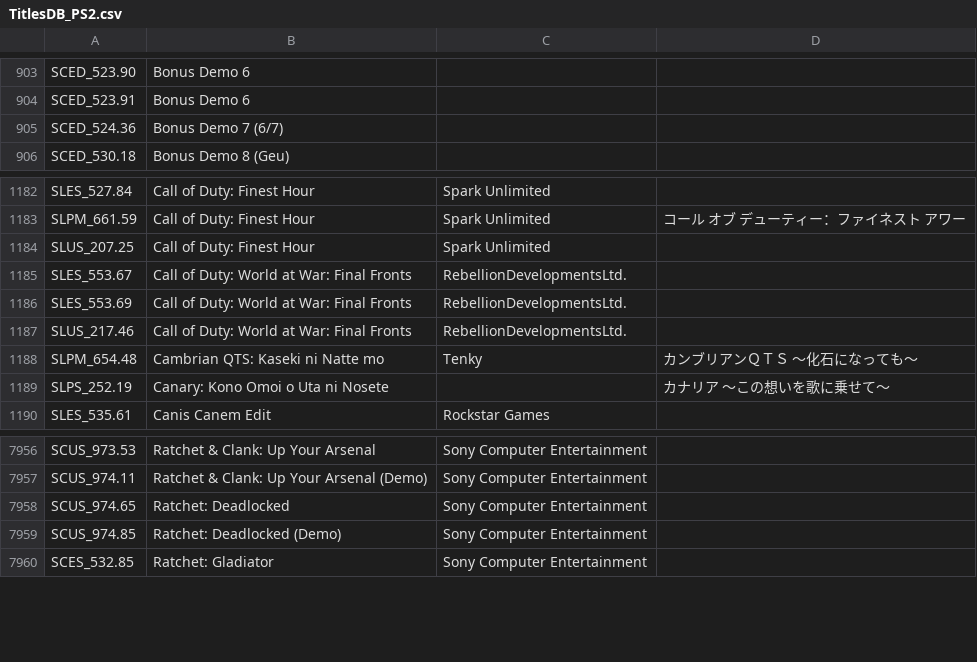
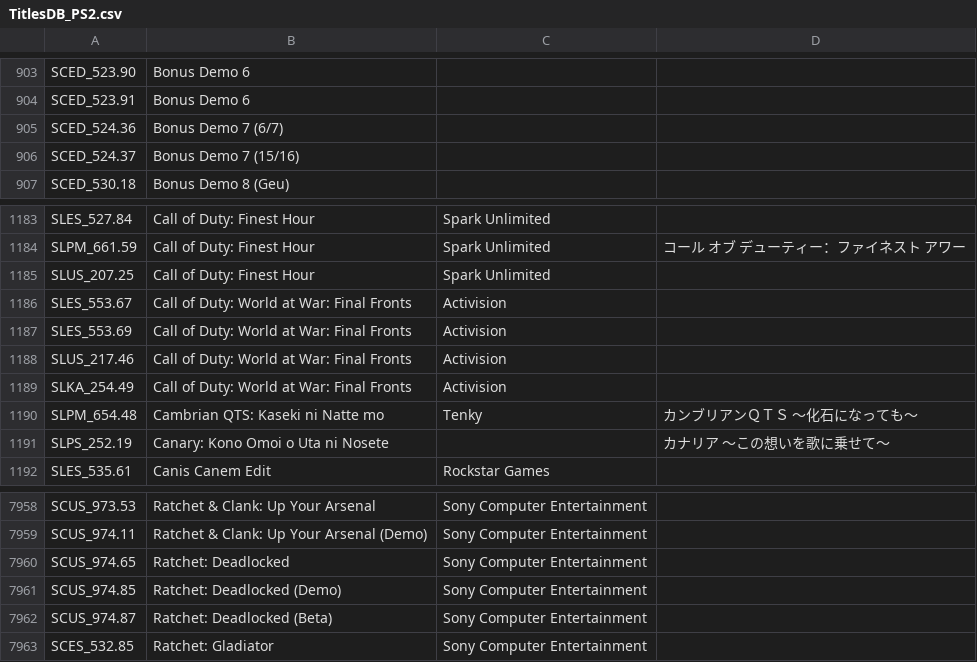
Before and after one commit to CosmicScale/PSBBN-Definitive-English-Patch, a CSV file: scripts/helper/TitlesDB_PS2.csv, drawn as a sheet; only a part is shown, gaps mark what is left out.

```diff
--- a/scripts/helper/TitlesDB_PS2.csv
+++ b/scripts/helper/TitlesDB_PS2.csv
@@ -905,2 +905,3 @@ SCED_523.91|Bonus Demo 6||
 SCED_524.36|Bonus Demo 7 (6/7)||
+SCED_524.37|Bonus Demo 7 (15/16)||
 SCED_530.18|Bonus Demo 8 (Geu)||
@@ -1184,5 +1185,6 @@ SLPM_661.59|Call of Duty: Finest Hour|Spark Unlimited|コール オブ デュー
 SLUS_207.25|Call of Duty: Finest Hour|Spark Unlimited|
-SLES_553.67|Call of Duty: World at War: Final Fronts|RebellionDevelopmentsLtd.|
-SLES_553.69|Call of Duty: World at War: Final Fronts|RebellionDevelopmentsLtd.|
-SLUS_217.46|Call of Duty: World at War: Final Fronts|RebellionDevelopmentsLtd.|
+SLES_553.67|Call of Duty: World at War: Final Fronts|Activision|
+SLES_553.69|Call of Duty: World at War: Final Fronts|Activision|
+SLUS_217.46|Call of Duty: World at War: Final Fronts|Activision|
+SLKA_254.49|Call of Duty: World at War: Final Fronts|Activision|
 SLPM_654.48|Cambrian QTS: Kaseki ni Natte mo|Tenky|カンブリアンＱＴＳ　～化石になっても～
@@ -7959,2 +7961,3 @@ SCUS_974.65|Ratchet: Deadlocked|Sony Computer Entertainment|
 SCUS_974.85|Ratchet: Deadlocked (Demo)|Sony Computer Entertainment|
+SCUS_974.87|Ratchet: Deadlocked (Beta)|Sony Computer Entertainment|
 SCES_532.85|Ratchet: Gladiator|Sony Computer Entertainment|
```
Also changed, not shown: scripts/helper/AppDB.csv, scripts/helper/ArtDB.csv.
